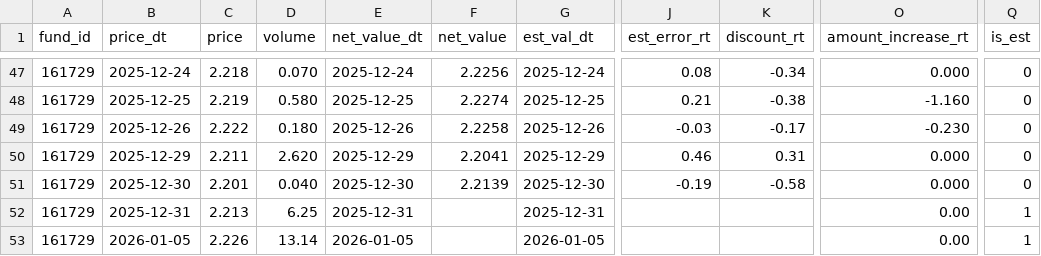
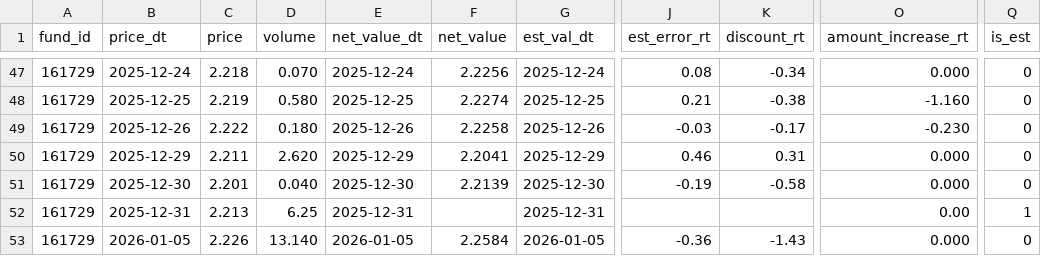
Before and after one commit to skyz72432-max/lof-arbitrage, a CSV file: data/lof_161729.csv, drawn as a sheet; only a part is shown, gaps mark what is left out; the diff names each change by its address in the sheet, - before the commit and + after, or states it on an @@ line.

```diff
--- a/data/lof_161729.csv
+++ b/data/lof_161729.csv
-D53 (volume): 13.14
+D53 (volume): 13.140
-F53 (net_value): (empty)
+F53 (net_value): 2.2584
-J53 (est_error_rt): (empty)
+J53 (est_error_rt): -0.36
-K53 (discount_rt): (empty)
+K53 (discount_rt): -1.43
-O53 (amount_increase_rt): 0.00
+O53 (amount_increase_rt): 0.000
-Q53 (is_est): 1
+Q53 (is_est): 0
```
Also changed, not shown: data/lof_165520.csv, data/lof_166001.csv, 45 other files.
